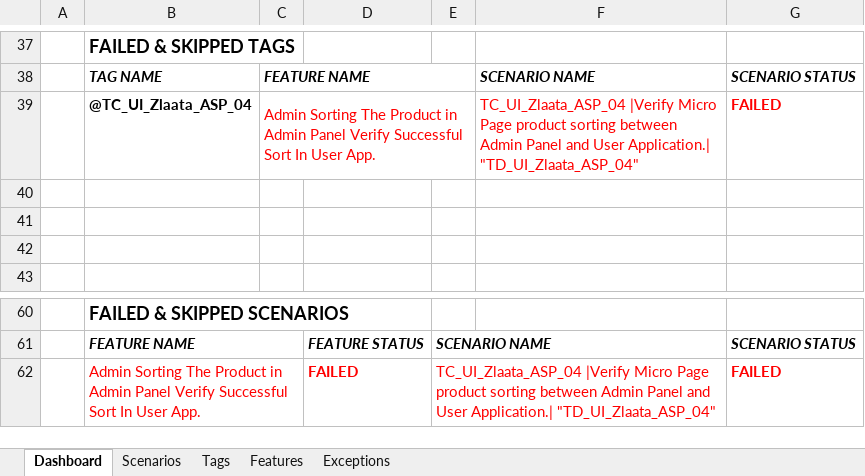
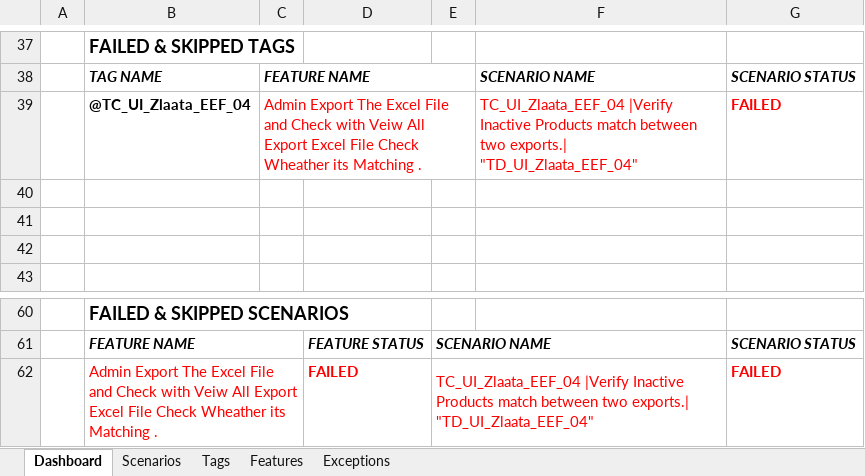
Before and after one commit to ZlaataAutomation/ZlaataQAsever, an Excel workbook: reports/Extent-Report/Zlaata-QAResults.xlsx, sheet Dashboard, drawn as a sheet; only a part is shown, gaps mark what is left out; values as stored, in another font and other column widths than the file's, no borders; charts and pictures not drawn; the diff names each change by its address in the sheet, - before the commit and + after, or states it on an @@ line.

```diff
--- a/reports/Extent-Report/Zlaata-QAResults.xlsx (sheet Dashboard)
+++ b/reports/Extent-Report/Zlaata-QAResults.xlsx (sheet Dashboard)
-B39: @TC_UI_Zlaata_ASP_04
+B39: @TC_UI_Zlaata_EEF_04
-C39: Admin Sorting The Product in Admin Panel Verify Successful Sort In User App.
+C39: Admin Export The Excel File and Check with Veiw All Export Excel File Check Wheather its Matching .
-F39: TC_UI_Zlaata_ASP_04 |Verify Micro Page product sorting between Admin Panel and User Application.| "TD_UI_Zlaata_ASP_04"
+F39: TC_UI_Zlaata_EEF_04 |Verify Inactive Products match between two exports.| "TD_UI_Zlaata_EEF_04"
-B62: Admin Sorting The Product in Admin Panel Verify Successful Sort In User App.
+B62: Admin Export The Excel File and Check with Veiw All Export Excel File Check Wheather its Matching .
-E62: TC_UI_Zlaata_ASP_04 |Verify Micro Page product sorting between Admin Panel and User Application.| "TD_UI_Zlaata_ASP_04"
+E62: TC_UI_Zlaata_EEF_04 |Verify Inactive Products match between two exports.| "TD_UI_Zlaata_EEF_04"
```
Also changed, not shown: sheet Scenarios, sheet Exceptions, sheet Tags, sheet Features, charts or pictures, 39 other files.
